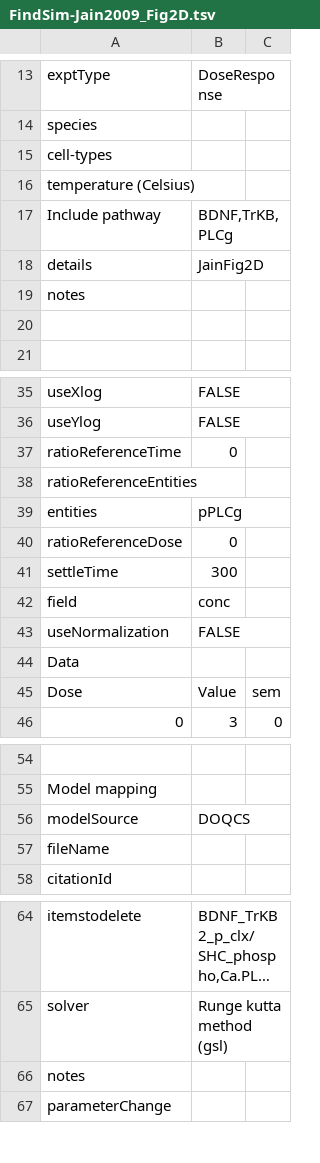
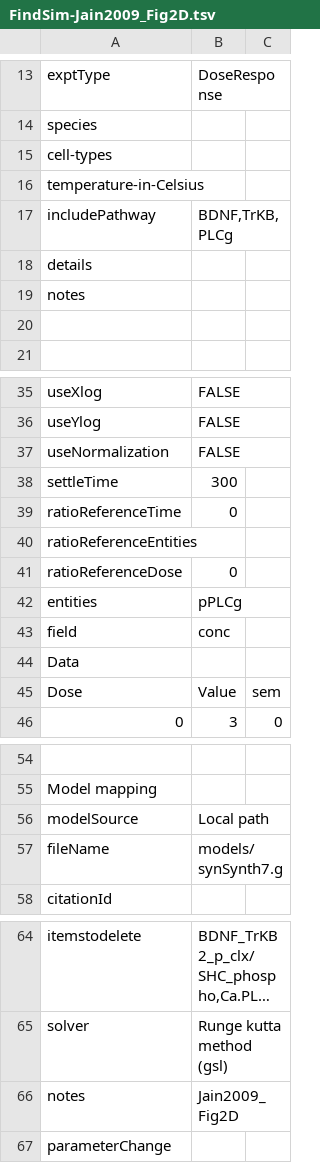
Before and after one commit to BhallaLab/FindSim, a TSV file: Curated/FindSim-Jain2009_Fig2D.tsv, drawn as a sheet; only a part is shown, gaps mark what is left out; long unchanged cells end in …; the diff names each change by its address in the sheet, - before the commit and + after, or states it on an @@ line.

```diff
--- a/Curated/FindSim-Jain2009_Fig2D.tsv
+++ b/Curated/FindSim-Jain2009_Fig2D.tsv
-A16: temperature (Celsius)
+A16: temperature-in-Celsius
-A17: Include pathway
+A17: includePathway
-B18: JainFig2D
+B18: (empty)
@@ row 43 moved to row 37: useNormalization @@
@@ row 41 moved to row 38: settleTime @@
@@ row 40 moved to row 41: ratioReferenceDose @@
-B56: DOQCS
+B56: Local path
-B57: (empty)
+B57: models/synSynth7.g
-B66: (empty)
+B66: Jain2009_Fig2D
```
Also changed, not shown: Curated/FindSim-Bhalla1999_fig2B.tsv, Curated/FindSim-Jain2009_Fig2B.tsv, 2 other files.
